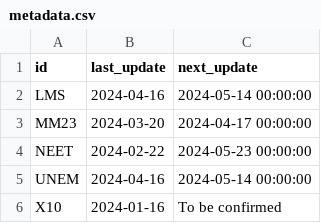
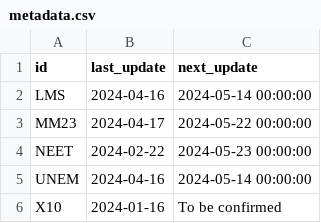
Before and after one commit to open-innovations/yff-data-pipelines, a CSV file: data/metadata/metadata.csv, drawn as a sheet.

```diff
--- a/data/metadata/metadata.csv
+++ b/data/metadata/metadata.csv
@@ -2,3 +2,3 @@ id,last_update,next_update
 LMS,2024-04-16,2024-05-14 00:00:00
-MM23,2024-03-20,2024-04-17 00:00:00
+MM23,2024-04-17,2024-05-22 00:00:00
 NEET,2024-02-22,2024-05-23 00:00:00
```
Also changed, not shown: data/metadata/codes/mm23-codes.csv, 4 other files.
